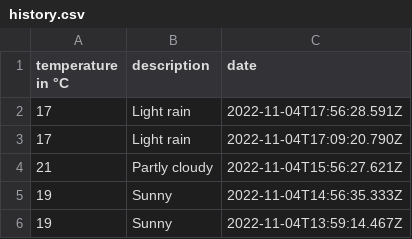
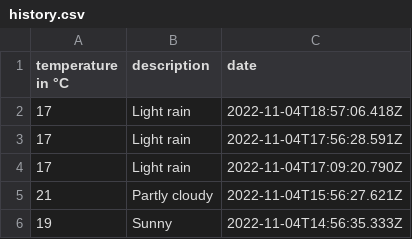
Before and after one commit to 102/belgrade-weather, a CSV file: history.csv, drawn as a sheet; only a part is shown; the shorter side is filled out with more unchanged rows.

Commit message:
Flat: latest data (2022-11-04T18:57:06.565Z) {   "date": "2022-11-04T18:57:06.565Z",   "files": [     {       "name": "history.csv",       "deltaBytes": 40,       "source": "https://goweather.herokuapp.com/weather/belgrade"     }   ] }

```diff
--- a/history.csv
+++ b/history.csv
@@ -1,2 +1,3 @@
 temperature in °C,description,date
+17,Light rain,2022-11-04T18:57:06.418Z
 17,Light rain,2022-11-04T17:56:28.591Z
```
